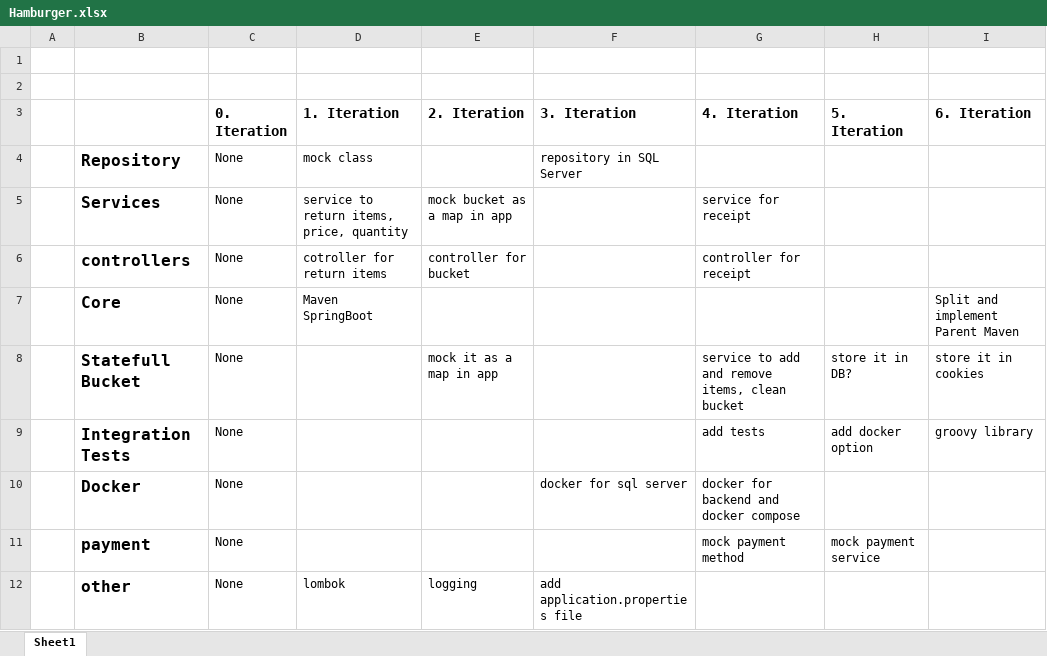
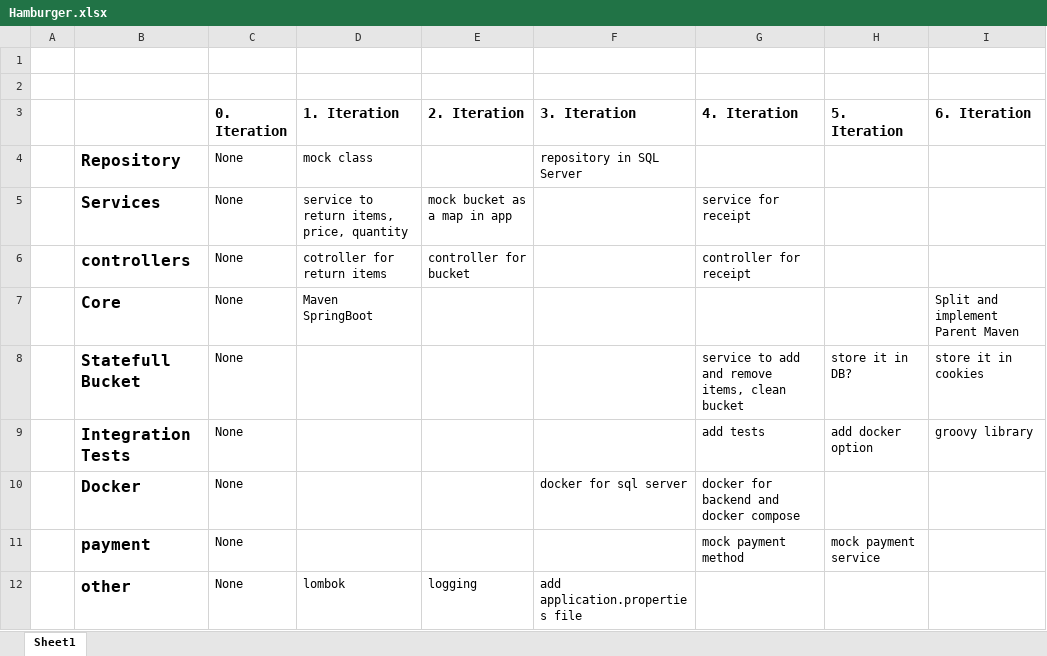
Before and after one commit to ja3ekja/checkout-component, an Excel workbook: Hamburger.xlsx, sheet Sheet1, drawn as a sheet; values as stored, in another font and other column widths than the file's, no borders; the diff names each change by its address in the sheet, - before the commit and + after, or states it on an @@ line.

```diff
--- a/Hamburger.xlsx (sheet Sheet1)
+++ b/Hamburger.xlsx (sheet Sheet1)
-E8 (2. Iteration): mock it as a map in app
+E8 (2. Iteration): (empty)
```
Also changed, not shown: 4 other files.
